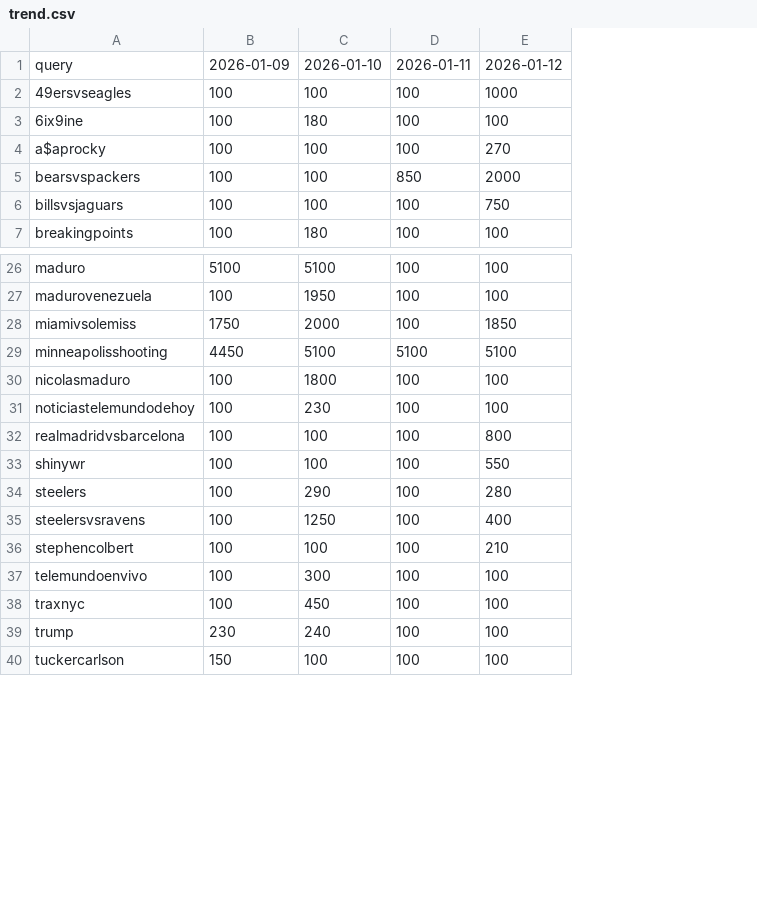
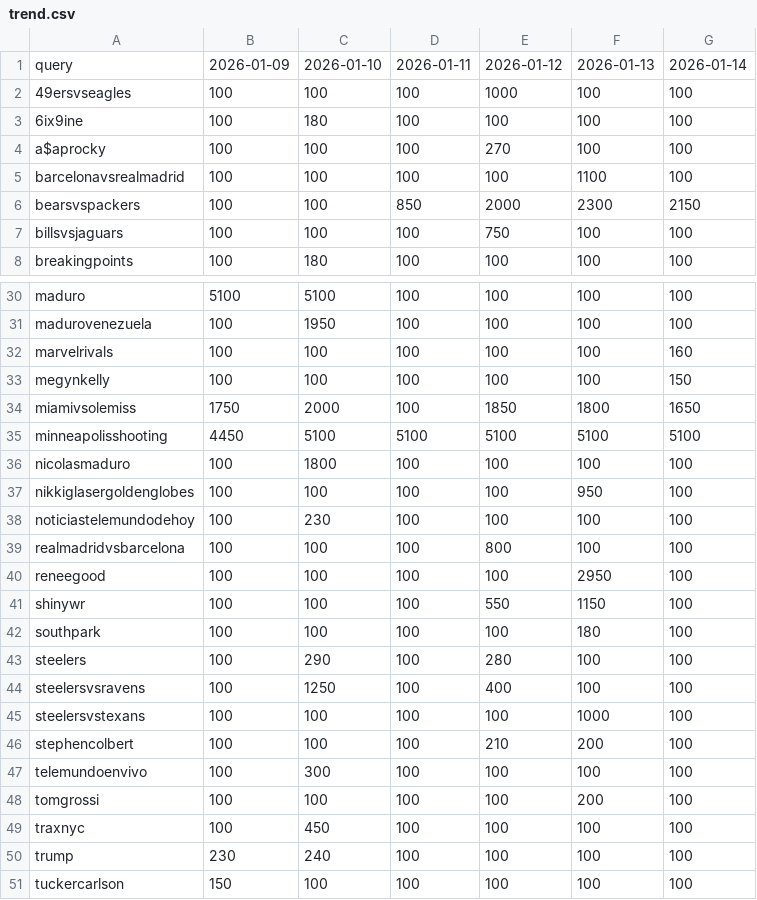
Before and after one commit to Iljun-Kwon/google_trend_getter, a CSV file: csv/US/trend.csv, drawn as a sheet; only a part is shown, gaps mark what is left out; addresses are those after the commit; the diff covers the shown part only; the diff names each change by its address in the sheet, - before the commit and + after, or states it on an @@ line.

```diff
--- a/csv/US/trend.csv
+++ b/csv/US/trend.csv
+column F, rows 1-4: 2026-01-13 | 100 | 100 | 100; rows 6-8: 2300 | 100 | 100; rows 30-31: 100 | 100; rows 34-36: 1800 | 5100 | 100; rows 38-39: 100 | 100; row 41: 1150; rows 43-44: 100 | 100; rows 46-47: 200 | 100; rows 49-51: all 100
+column G, rows 1-4: 2026-01-14 | 100 | 100 | 100; rows 6-8: 2150 | 100 | 100; rows 30-31: 100 | 100; rows 34-36: 1650 | 5100 | 100; rows 38-39: 100 | 100; row 41: 100; rows 43-44: 100 | 100; rows 46-47: 100 | 100; rows 49-51: all 100
+row 5: barcelonavsrealmadrid | 100 | 100 | 100 | 100 | 1100 | 100
+row 32: marvelrivals | 100 | 100 | 100 | 100 | 100 | 160
+row 33: megynkelly | 100 | 100 | 100 | 100 | 100 | 150
+row 37: nikkiglasergoldenglobes | 100 | 100 | 100 | 100 | 950 | 100
+row 40: reneegood | 100 | 100 | 100 | 100 | 2950 | 100
+row 42: southpark | 100 | 100 | 100 | 100 | 180 | 100
+row 45: steelersvstexans | 100 | 100 | 100 | 100 | 1000 | 100
+row 48: tomgrossi | 100 | 100 | 100 | 100 | 200 | 100
```
Also changed, not shown: 3 added rows elsewhere in this file, csv/KR/trend.csv, csv/MX/trend.csv, 8 other files.
